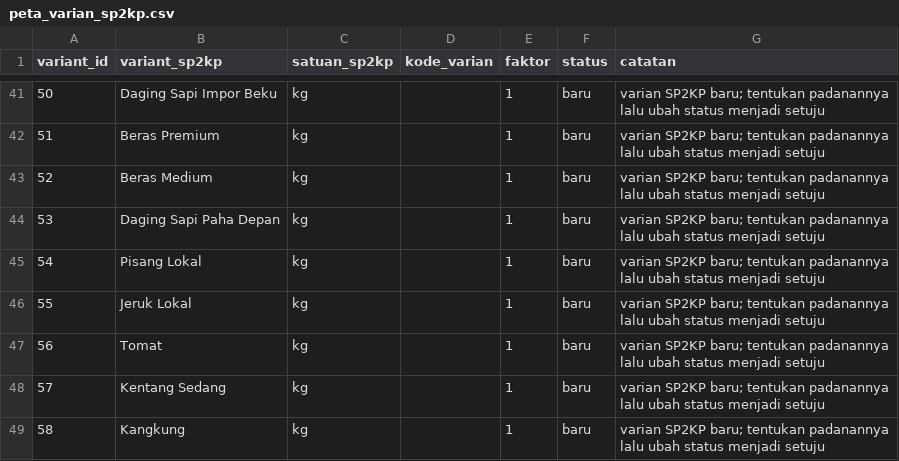
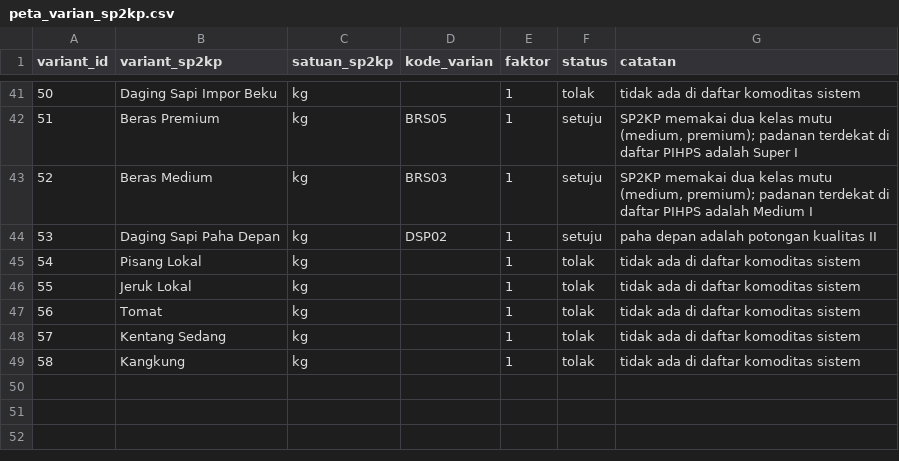
Before and after one commit to Rianfirnanda/lintasAIprojection, a CSV file: config/peta_varian_sp2kp.csv, drawn as a sheet; only a part is shown, gaps mark what is left out; the diff covers the shown part only.

```diff
--- a/config/peta_varian_sp2kp.csv
+++ b/config/peta_varian_sp2kp.csv
@@ -41,9 +41,9 @@ variant_id,variant_sp2kp,satuan_sp2kp,kode_varian,faktor,status,catatan
-50,Daging Sapi Impor Beku,kg,,1,baru,varian SP2KP baru; tentukan padanannya lalu ubah status menjadi setuju
-51,Beras Premium,kg,,1,baru,varian SP2KP baru; tentukan padanannya lalu ubah status menjadi setuju
-52,Beras Medium,kg,,1,baru,varian SP2KP baru; tentukan padanannya lalu ubah status menjadi setuju
-53,Daging Sapi Paha Depan,kg,,1,baru,varian SP2KP baru; tentukan padanannya lalu ubah status menjadi setuju
-54,Pisang Lokal,kg,,1,baru,varian SP2KP baru; tentukan padanannya lalu ubah status menjadi setuju
-55,Jeruk Lokal,kg,,1,baru,varian SP2KP baru; tentukan padanannya lalu ubah status menjadi setuju
-56,Tomat,kg,,1,baru,varian SP2KP baru; tentukan padanannya lalu ubah status menjadi setuju
-57,Kentang Sedang,kg,,1,baru,varian SP2KP baru; tentukan padanannya lalu ubah status menjadi setuju
-58,Kangkung,kg,,1,baru,varian SP2KP baru; tentukan padanannya lalu ubah status menjadi setuju
+50,Daging Sapi Impor Beku,kg,,1,tolak,tidak ada di daftar komoditas sistem
+51,Beras Premium,kg,BRS05,1,setuju,"SP2KP memakai dua kelas mutu (medium, premium); padanan terdekat di daftar PIHPS adalah Super I"
+52,Beras Medium,kg,BRS03,1,setuju,"SP2KP memakai dua kelas mutu (medium, premium); padanan terdekat di daftar PIHPS adalah Medium I"
+53,Daging Sapi Paha Depan,kg,DSP02,1,setuju,paha depan adalah potongan kualitas II
+54,Pisang Lokal,kg,,1,tolak,tidak ada di daftar komoditas sistem
+55,Jeruk Lokal,kg,,1,tolak,tidak ada di daftar komoditas sistem
+56,Tomat,kg,,1,tolak,tidak ada di daftar komoditas sistem
+57,Kentang Sedang,kg,,1,tolak,tidak ada di daftar komoditas sistem
+58,Kangkung,kg,,1,tolak,tidak ada di daftar komoditas sistem
```
Also changed, not shown: 91 edited cells elsewhere in this file, 41 other files.
